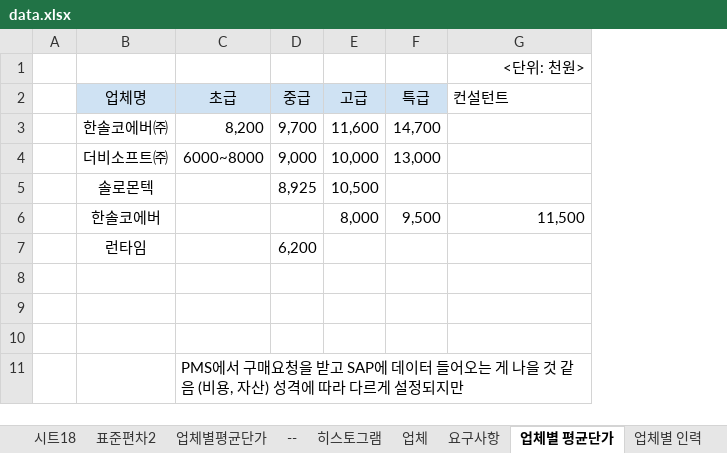
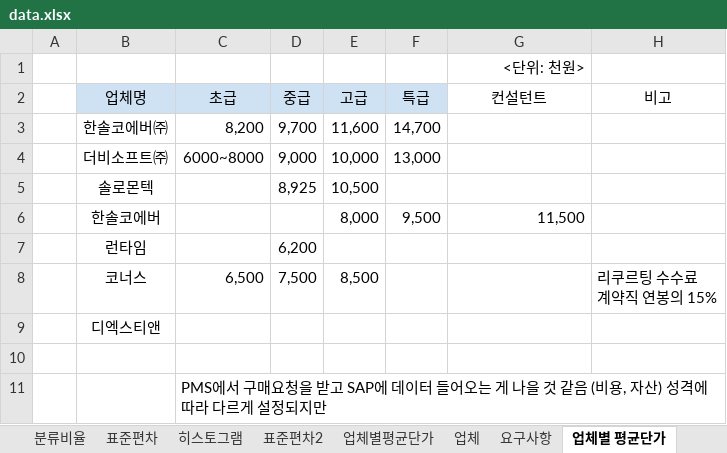
Before and after one commit to HANSOLPNSIT/TEST, an Excel workbook: data.xlsx, sheet 업체별 평균단가, drawn as a sheet; values as stored, in another font and other column widths than the file's, no borders; charts and pictures not drawn; ↵ is a line break in a cell; the diff names each change by its address in the sheet, - before the commit and + after, or states it on an @@ line.

```diff
--- a/data.xlsx (sheet 업체별 평균단가)
+++ b/data.xlsx (sheet 업체별 평균단가)
-sheet tab: 시트18
@@ sheet tab order changed: 분류비율 | 표준편차 | 히스토그램 | 표준편차2 | 업체별평균단가 | 업체 | 요구사항 | 업체별 평균단가 @@
+column H (비고), row 8: 리쿠르팅 수수료 ↵ 계약직 연봉의 15%
-G2 alignment: left
+G2 alignment: center
-row 8: (empty)
+row 8:  | 코너스 | 6,500 | 7,500 | 8,500 |  |  | 리쿠르팅 수수료 ↵ 계약직 연봉의 15%
-B9 (업체명): (empty)
+B9 (업체명): 디엑스티앤
```
Also changed, not shown: sheet 외주용역, sheet 표준편차, sheet SW기술자평균임금, sheet 요구사항, sheet 언어분류, sheet 분류비율, 2 more sheets, other sheet tabs, formulas that keep their value, hidden cells, charts or pictures.
